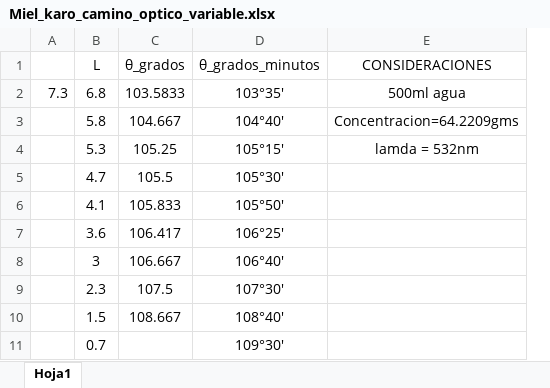
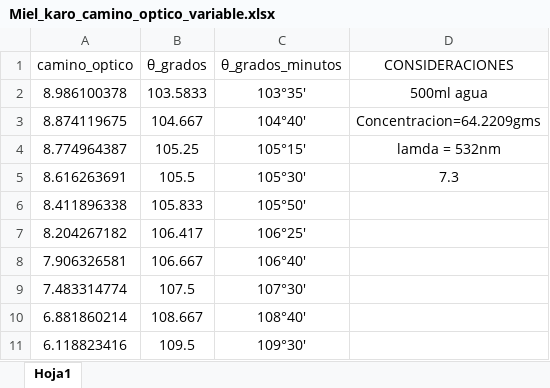
Before and after one commit to AzpMon/Laboratorio-Avanzado-II, an Excel workbook: Miel_karo_camino_optico_variable.xlsx, sheet Hoja1, drawn as a sheet; values as stored, in another font and other column widths than the file's, no borders; removed rows and columns are numbered as before the commit, all else as after; the diff names each change by its address in the sheet, - before the commit and + after, or states it on an @@ line.

```diff
--- a/Miel_karo_camino_optico_variable.xlsx (sheet Hoja1)
+++ b/Miel_karo_camino_optico_variable.xlsx (sheet Hoja1)
-column A, row 2: 7.3
-column B (L), rows 2-11: 6.8 | 5.8 | 5.3 | 4.7 | 4.1 | 3.6 | 3 | 2.3 | 1.5 | 0.7
+column A (camino_optico), rows 2-11: 8.986100378 | 8.874119675 | 8.774964387 | 8.616263691 | 8.411896338 | 8.204267182 | 7.906326581 | 7.483314774 | 6.881860214 | 6.118823416
-D5 (CONSIDERACIONES): (empty)
+D5 (CONSIDERACIONES): 7.3
-B11 (θ_grados): (empty)
+B11 (θ_grados): 109.5
```
Also changed, not shown: 4 other files.
